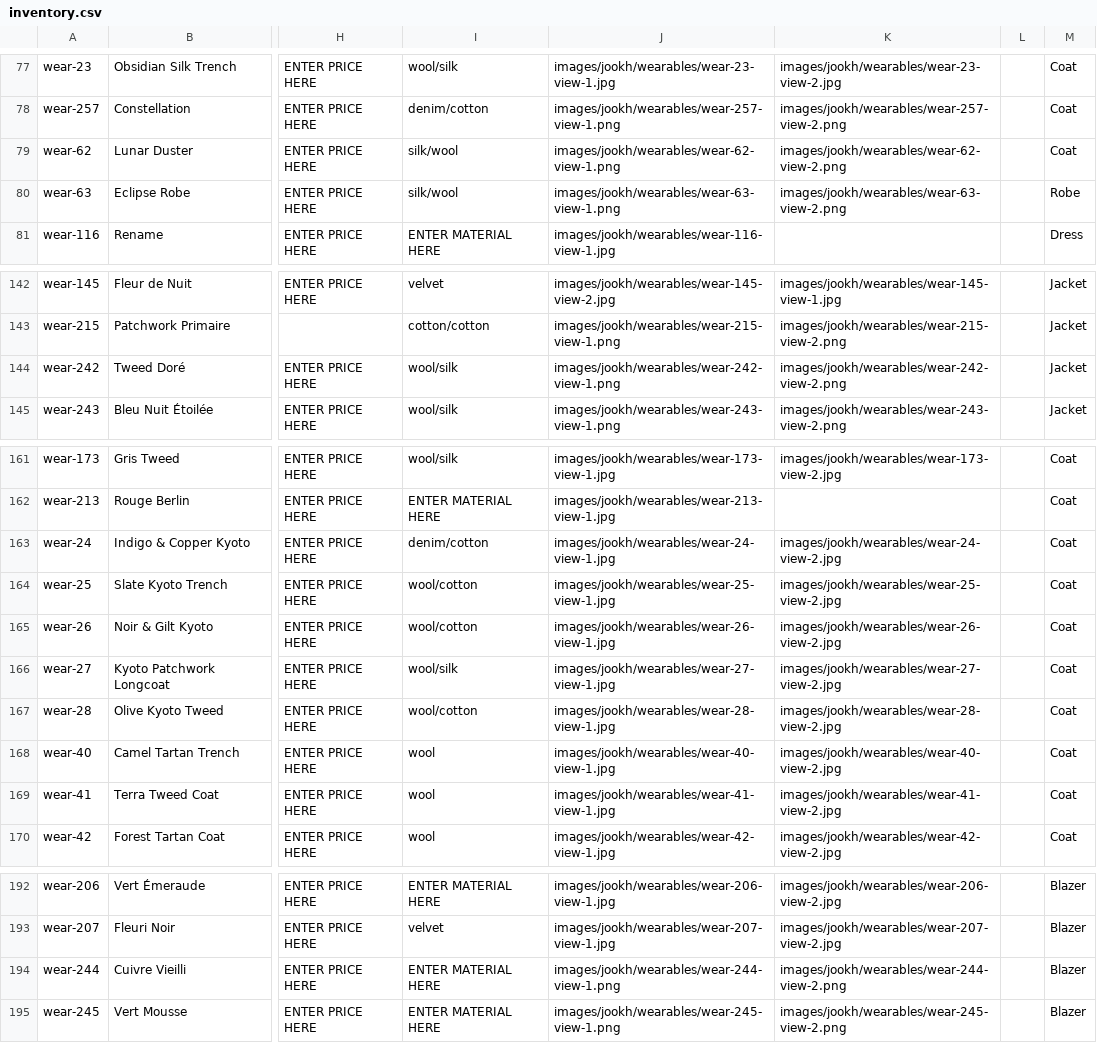
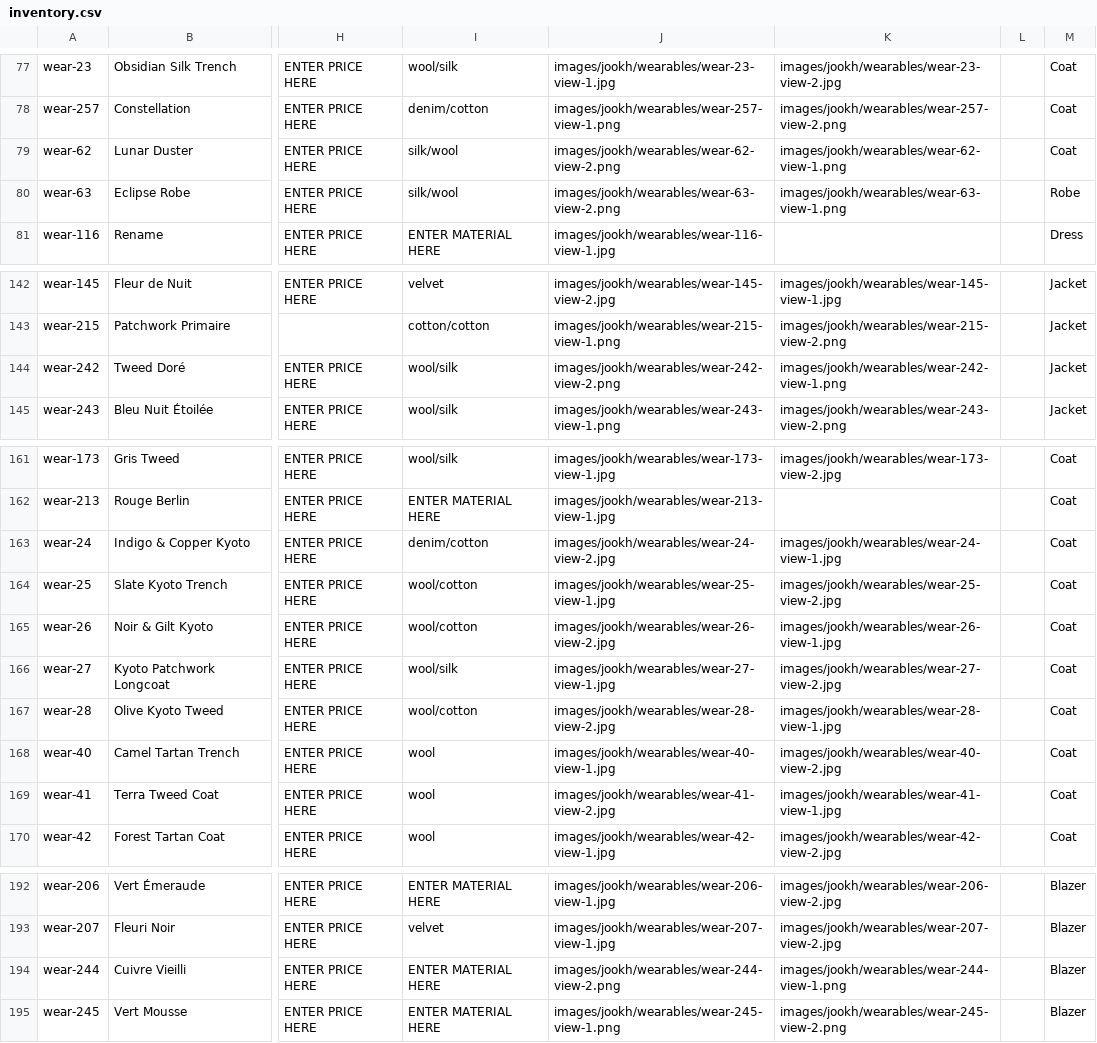
Before and after one commit to manalooo/Roulaharb, a CSV file: inventory.csv, drawn as a sheet; only a part is shown, gaps mark what is left out; the diff covers the shown part only; the diff names each change by its address in the sheet, - before the commit and + after, or states it on an @@ line.

```diff
--- a/inventory.csv
+++ b/inventory.csv
-J79: images/jookh/wearables/wear-62-view-1.png
+J79: images/jookh/wearables/wear-62-view-2.png
-K79: images/jookh/wearables/wear-62-view-2.png
+K79: images/jookh/wearables/wear-62-view-1.png
-J80: images/jookh/wearables/wear-63-view-1.png
+J80: images/jookh/wearables/wear-63-view-2.png
-K80: images/jookh/wearables/wear-63-view-2.png
+K80: images/jookh/wearables/wear-63-view-1.png
-J144: images/jookh/wearables/wear-242-view-1.png
+J144: images/jookh/wearables/wear-242-view-2.png
-K144: images/jookh/wearables/wear-242-view-2.png
+K144: images/jookh/wearables/wear-242-view-1.png
-J163: images/jookh/wearables/wear-24-view-1.jpg
+J163: images/jookh/wearables/wear-24-view-2.jpg
-K163: images/jookh/wearables/wear-24-view-2.jpg
+K163: images/jookh/wearables/wear-24-view-1.jpg
-J165: images/jookh/wearables/wear-26-view-1.jpg
+J165: images/jookh/wearables/wear-26-view-2.jpg
-K165: images/jookh/wearables/wear-26-view-2.jpg
+K165: images/jookh/wearables/wear-26-view-1.jpg
-J167: images/jookh/wearables/wear-28-view-1.jpg
+J167: images/jookh/wearables/wear-28-view-2.jpg
-K167: images/jookh/wearables/wear-28-view-2.jpg
+K167: images/jookh/wearables/wear-28-view-1.jpg
-J169: images/jookh/wearables/wear-41-view-1.jpg
+J169: images/jookh/wearables/wear-41-view-2.jpg
-K169: images/jookh/wearables/wear-41-view-2.jpg
+K169: images/jookh/wearables/wear-41-view-1.jpg
-J194: images/jookh/wearables/wear-244-view-1.png
+J194: images/jookh/wearables/wear-244-view-2.png
-K194: images/jookh/wearables/wear-244-view-2.png
+K194: images/jookh/wearables/wear-244-view-1.png
```
Also changed, not shown: 32 edited cells elsewhere in this file, 42 other files.
